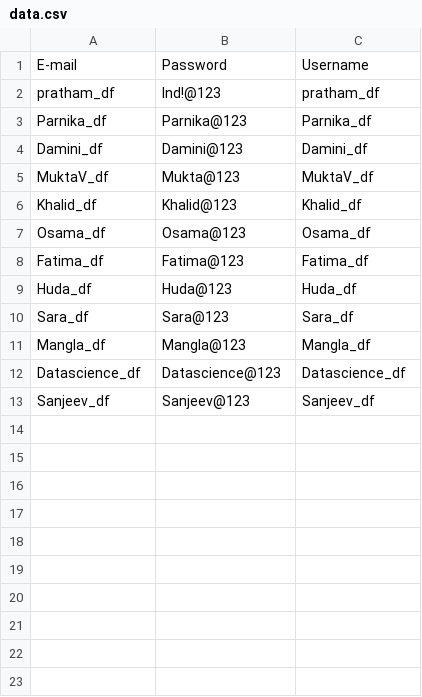
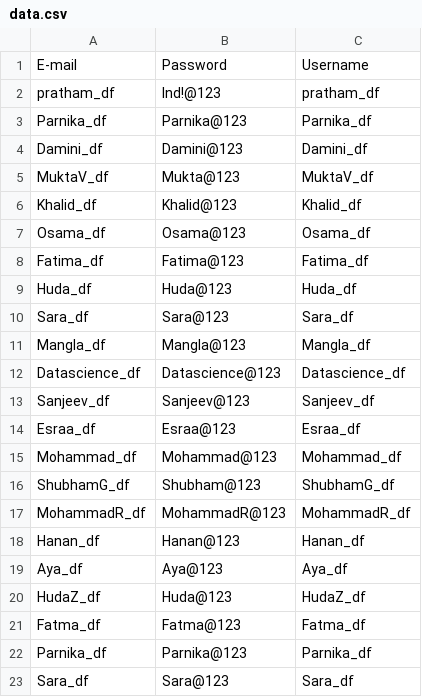
Before and after one commit to DataScienceDFG/Login, a CSV file: data.csv, drawn as a sheet.

Commit message:
Update data.csv

```diff
--- a/data.csv
+++ b/data.csv
@@ -13 +13,11 @@ Datascience_df,Datascience@123,Datascience_df
 Sanjeev_df,Sanjeev@123,Sanjeev_df
+Esraa_df,Esraa@123,Esraa_df
+Mohammad_df,Mohammad@123,Mohammad_df
+ShubhamG_df,Shubham@123,ShubhamG_df
+MohammadR_df,MohammadR@123,MohammadR_df
+Hanan_df,Hanan@123,Hanan_df
+Aya_df,Aya@123,Aya_df
+HudaZ_df,Huda@123,HudaZ_df
+Fatma_df,Fatma@123,Fatma_df
+Parnika_df,Parnika@123,Parnika_df
+Sara_df,Sara@123,Sara_df
```
